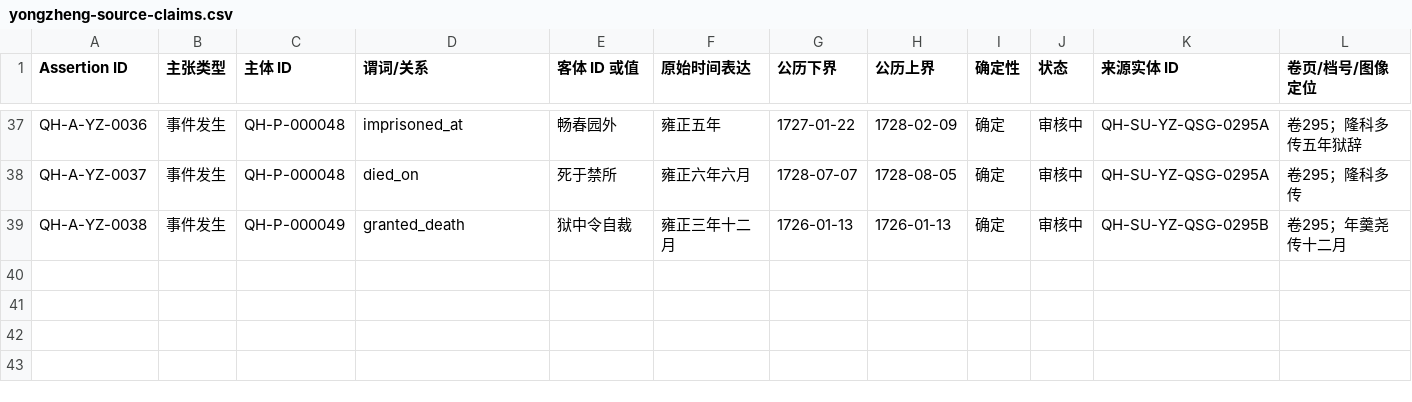
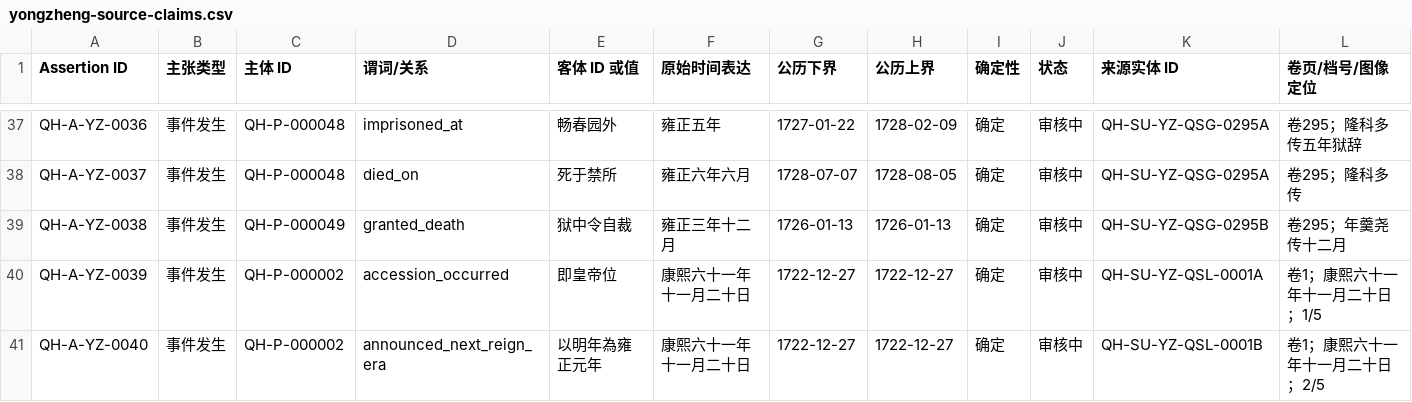
Before and after one commit to zonglinxie-cyber/qing-history-evidence-base, a CSV file: data/yongzheng-source-claims.csv, drawn as a sheet; only a part is shown, gaps mark what is left out; rows hold the shown columns only; the diff covers the shown part only; the diff names each change by its address in the sheet, - before the commit and + after, or states it on an @@ line.

```diff
--- a/data/yongzheng-source-claims.csv
+++ b/data/yongzheng-source-claims.csv
+row 40: QH-A-YZ-0039 | 事件发生 | QH-P-000002 | accession_occurred | 即皇帝位 | 康熙六十一年十一月二十日 | 1722-12-27 | 1722-12-27 | 确定 | 审核中 | QH-SU-YZ-QSL-0001A | 卷1；康熙六十一年十一月二十日；1/5
+row 41: QH-A-YZ-0040 | 事件发生 | QH-P-000002 | announced_next_reign_era | 以明年為雍正元年 | 康熙六十一年十一月二十日 | 1722-12-27 | 1722-12-27 | 确定 | 审核中 | QH-SU-YZ-QSL-0001B | 卷1；康熙六十一年十一月二十日；2/5
```
Also changed, not shown: 2 added rows and 2 edited cells elsewhere in this file, data/kangxi-source-claims.csv, data/kangxi-source-units.csv, 15 other files.
